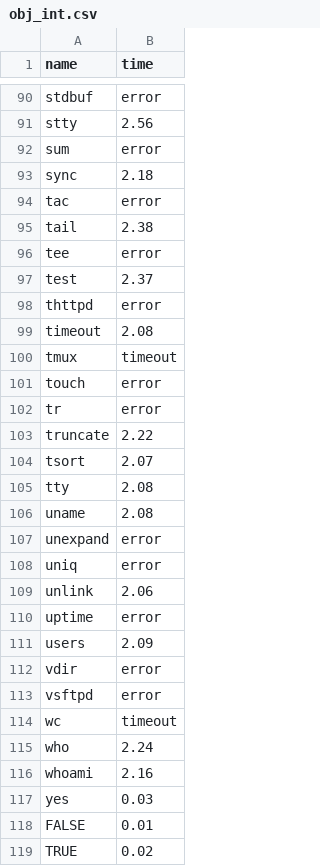
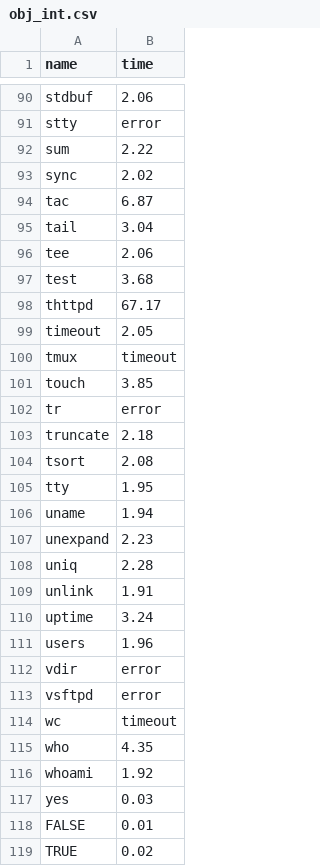
Before and after one commit to LinerSu/exper_data, a CSV file: clam-bench/obj_int.csv, drawn as a sheet; only a part is shown, gaps mark what is left out; the diff covers the shown part only; the diff names each change by its address in the sheet, - before the commit and + after, or states it on an @@ line.

Commit message:
data: add clam-bench results

```diff
--- a/clam-bench/obj_int.csv
+++ b/clam-bench/obj_int.csv
-B90 (time): error
+B90 (time): 2.06
-B91 (time): 2.56
+B91 (time): error
-B92 (time): error
+B92 (time): 2.22
-B93 (time): 2.18
+B93 (time): 2.02
-B94 (time): error
+B94 (time): 6.87
-B95 (time): 2.38
+B95 (time): 3.04
-B96 (time): error
+B96 (time): 2.06
-B97 (time): 2.37
+B97 (time): 3.68
-B98 (time): error
+B98 (time): 67.17
-B99 (time): 2.08
+B99 (time): 2.05
-B101 (time): error
+B101 (time): 3.85
-B103 (time): 2.22
+B103 (time): 2.18
-B104 (time): 2.07
+B104 (time): 2.08
-B105 (time): 2.08
+B105 (time): 1.95
-B106 (time): 2.08
+B106 (time): 1.94
-B107 (time): error
+B107 (time): 2.23
-B108 (time): error
+B108 (time): 2.28
-B109 (time): 2.06
+B109 (time): 1.91
-B110 (time): error
+B110 (time): 3.24
-B111 (time): 2.09
+B111 (time): 1.96
-B115 (time): 2.24
+B115 (time): 4.35
-B116 (time): 2.16
+B116 (time): 1.92
```
Also changed, not shown: 1 added row, 1 removed row and 70 edited cells elsewhere in this file.
